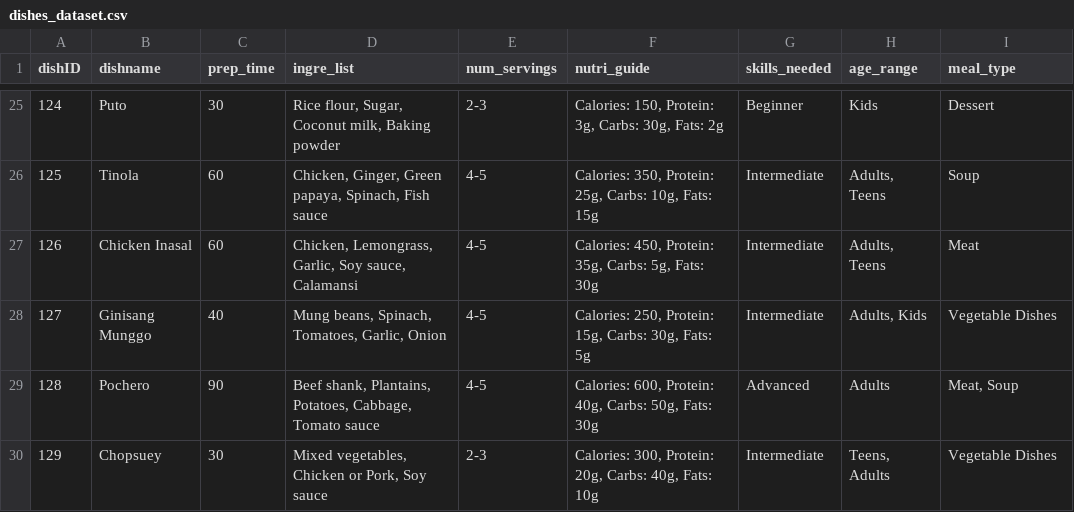
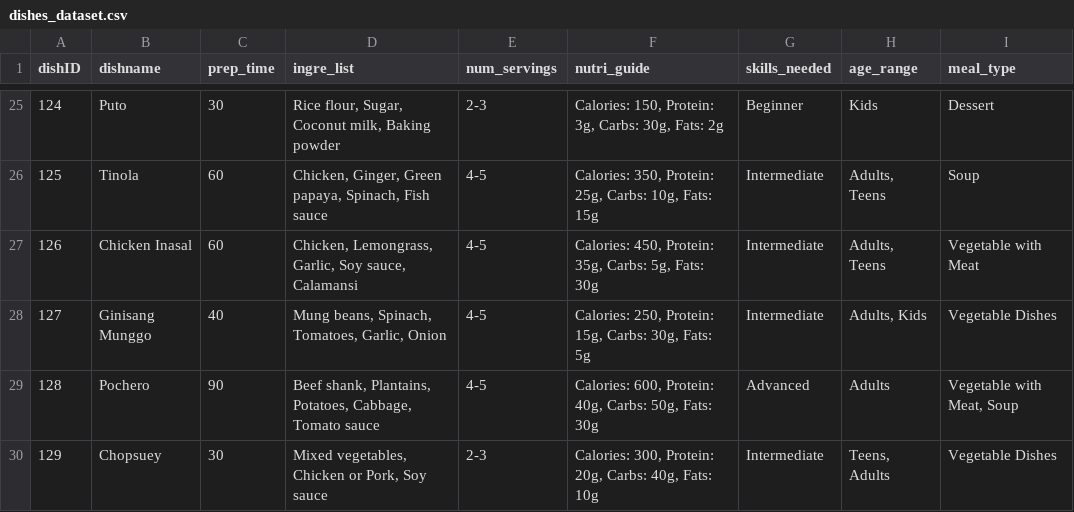
Before and after one commit to rishimae/ml_kusinaiready, a CSV file: dishes_dataset.csv, drawn as a sheet; only a part is shown, gaps mark what is left out; the diff covers the shown part only.

Commit message:
dishes_dataset.csv

```diff
--- a/dishes_dataset.csv
+++ b/dishes_dataset.csv
@@ -26,5 +26,5 @@ dishID,dishname,prep_time,ingre_list,num_servings,nutri_guide,skills_needed,age_
 125,Tinola,60,"Chicken, Ginger, Green papaya, Spinach, Fish sauce",4-5,"Calories: 350, Protein: 25g, Carbs: 10g, Fats: 15g",Intermediate,"Adults, Teens",Soup
-126,Chicken Inasal,60,"Chicken, Lemongrass, Garlic, Soy sauce, Calamansi",4-5,"Calories: 450, Protein: 35g, Carbs: 5g, Fats: 30g",Intermediate,"Adults, Teens",Meat
+126,Chicken Inasal,60,"Chicken, Lemongrass, Garlic, Soy sauce, Calamansi",4-5,"Calories: 450, Protein: 35g, Carbs: 5g, Fats: 30g",Intermediate,"Adults, Teens",Vegetable with Meat
 127,Ginisang Munggo,40,"Mung beans, Spinach, Tomatoes, Garlic, Onion",4-5,"Calories: 250, Protein: 15g, Carbs: 30g, Fats: 5g",Intermediate,"Adults, Kids",Vegetable Dishes
-128,Pochero,90,"Beef shank, Plantains, Potatoes, Cabbage, Tomato sauce",4-5,"Calories: 600, Protein: 40g, Carbs: 50g, Fats: 30g",Advanced,Adults,"Meat, Soup"
+128,Pochero,90,"Beef shank, Plantains, Potatoes, Cabbage, Tomato sauce",4-5,"Calories: 600, Protein: 40g, Carbs: 50g, Fats: 30g",Advanced,Adults,"Vegetable with Meat, Soup"
 129,Chopsuey,30,"Mixed vegetables, Chicken or Pork, Soy sauce",2-3,"Calories: 300, Protein: 20g, Carbs: 40g, Fats: 10g",Intermediate,"Teens, Adults",Vegetable Dishes
```
Also changed, not shown: 8 edited cells elsewhere in this file.
